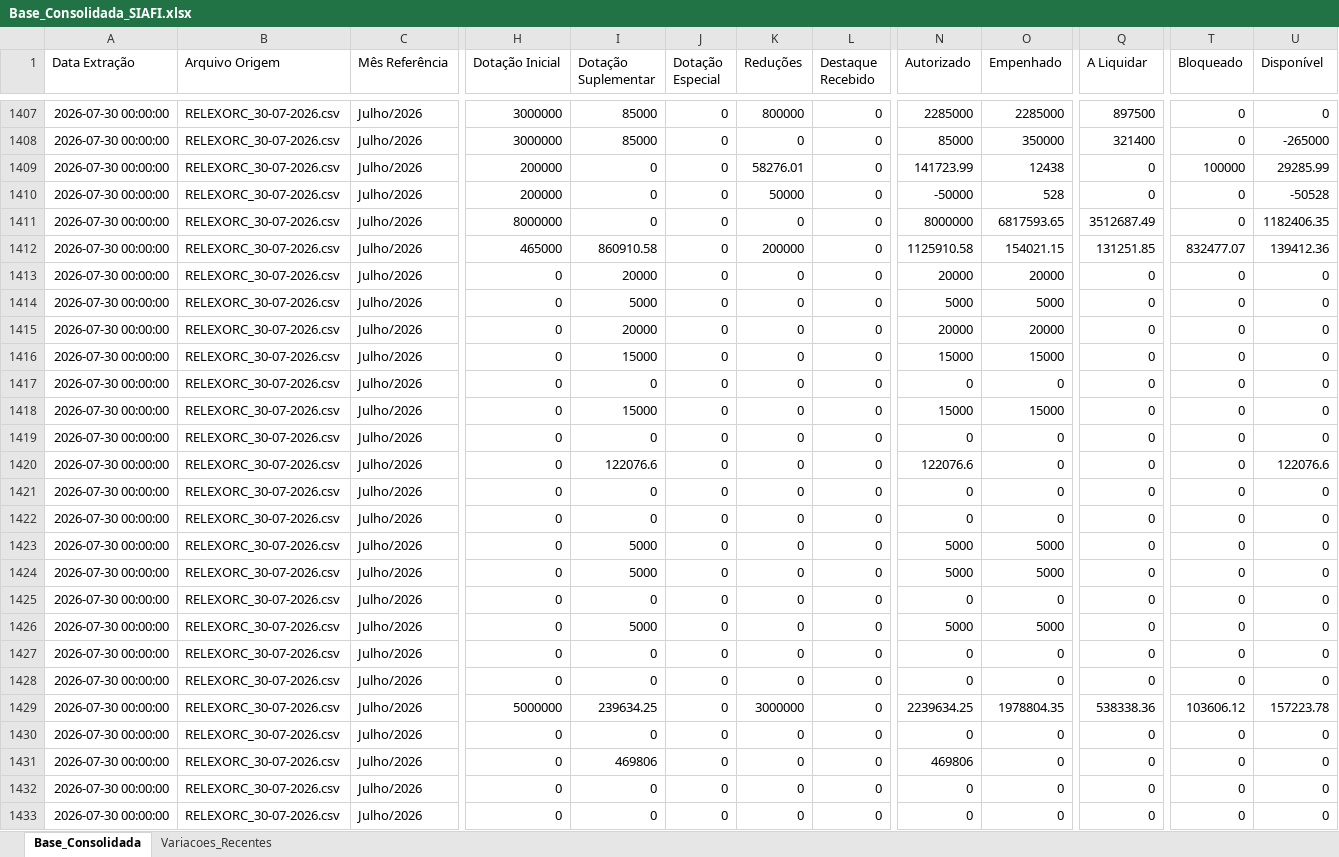
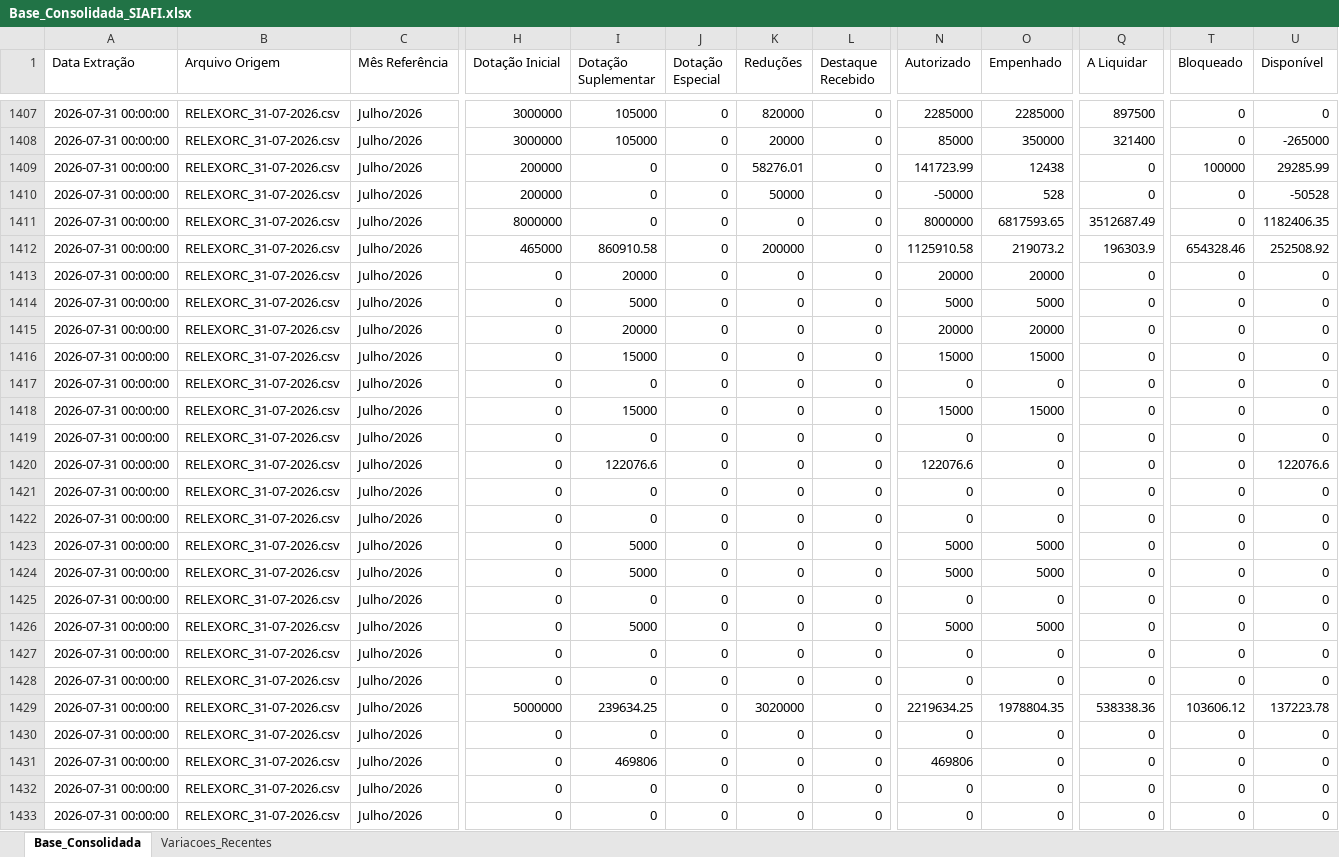
Before and after one commit to leuler-web/painel-execucao-uea, an Excel workbook: Base_Consolidada_SIAFI.xlsx, sheet Base_Consolidada, drawn as a sheet; only a part is shown, gaps mark what is left out; values as stored, in another font and other column widths than the file's, no borders; the diff covers the shown part only; the diff names each change by its address in the sheet, - before the commit and + after, or states it on an @@ line.

Commit message:
Atualização automática - Base Consolidada

```diff
--- a/Base_Consolidada_SIAFI.xlsx (sheet Base_Consolidada)
+++ b/Base_Consolidada_SIAFI.xlsx (sheet Base_Consolidada)
-A1407:A1433 (Data Extração): 2026-07-30 00:00:00
+A1407:A1433 (Data Extração): 2026-07-31 00:00:00
-B1407:B1433 (Arquivo Origem): RELEXORC_30-07-2026.csv
+B1407:B1433 (Arquivo Origem): RELEXORC_31-07-2026.csv
-I1407:I1408 (Dotação Suplementar): 85000
+I1407:I1408 (Dotação Suplementar): 105000
-K1407 (Reduções): 800000
+K1407 (Reduções): 820000
-K1408 (Reduções): 0
+K1408 (Reduções): 20000
-O1412 (Empenhado): 154021.15
+O1412 (Empenhado): 219073.2
-Q1412 (A Liquidar): 131251.85
+Q1412 (A Liquidar): 196303.9
-T1412 (Bloqueado): 832477.07
+T1412 (Bloqueado): 654328.46
-U1412 (Disponível): 139412.36
+U1412 (Disponível): 252508.92
-K1429 (Reduções): 3000000
+K1429 (Reduções): 3020000
-N1429 (Autorizado): 2239634.25
+N1429 (Autorizado): 2219634.25
-U1429 (Disponível): 157223.78
+U1429 (Disponível): 137223.78
```
Also changed, not shown: 693 edited cells elsewhere in this sheet, sheet Variacoes_Recentes.
